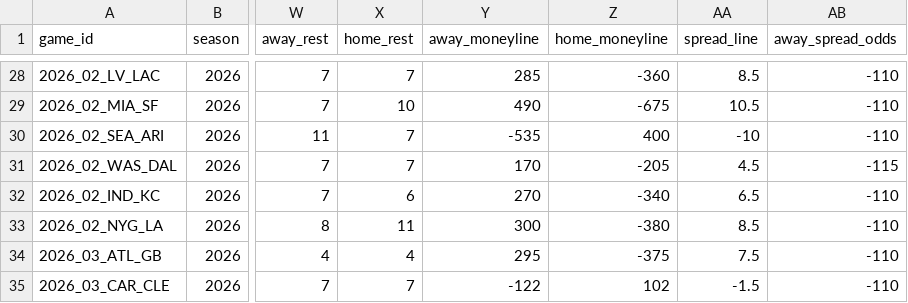
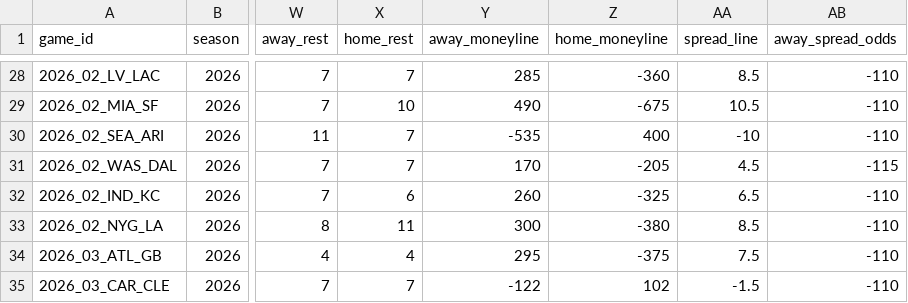
Before and after one commit to anthonydellapia1117/yeahthatfantasyleague, a CSV file: docs/ffopportunity/schedule_2026.csv, drawn as a sheet; only a part is shown, gaps mark what is left out; the diff covers the shown part only; the diff names each change by its address in the sheet, - before the commit and + after, or states it on an @@ line.

```diff
--- a/docs/ffopportunity/schedule_2026.csv
+++ b/docs/ffopportunity/schedule_2026.csv
-Y32 (away_moneyline): 270
+Y32 (away_moneyline): 260
-Z32 (home_moneyline): -340
+Z32 (home_moneyline): -325
```
Also changed, not shown: 31 edited cells elsewhere in this file, 14 other files.
